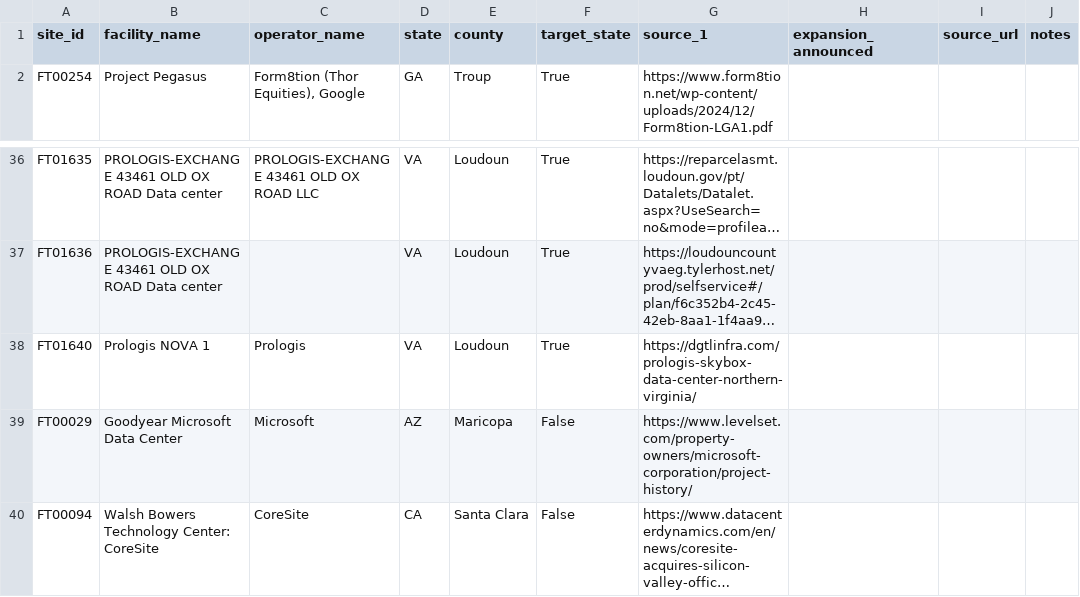
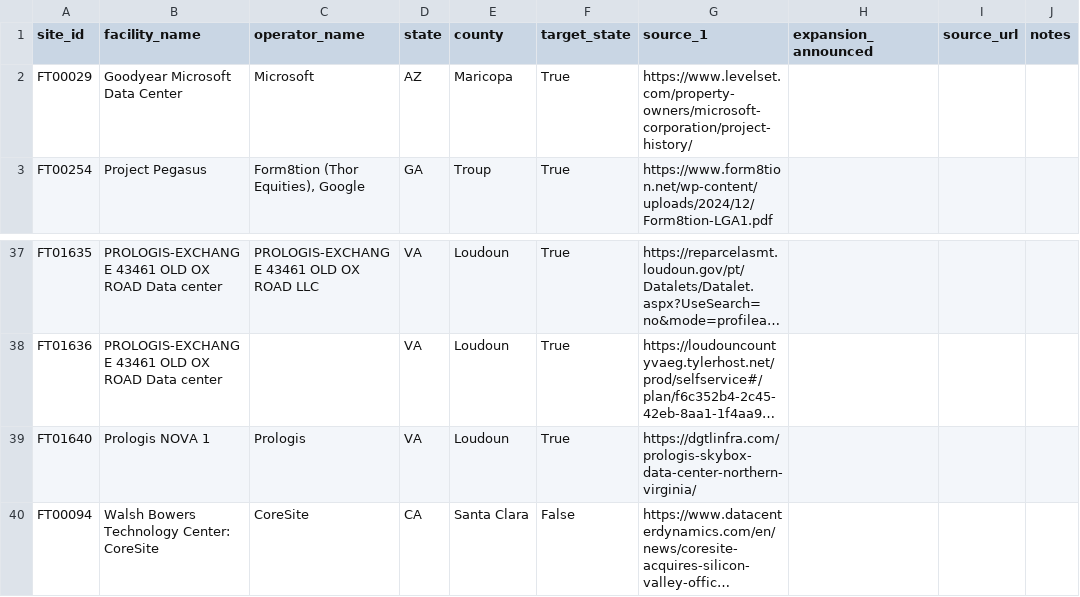
Before and after one commit to danielmstein68/datacenters-elections-2026, a CSV file: data/hand/expansion_dates.csv, drawn as a sheet; only a part is shown, gaps mark what is left out; long unchanged cells end in …; removed rows and columns are numbered as before the commit, all else as after; the diff names each change by its address in the sheet, - before the commit and + after, or states it on an @@ line.

```diff
--- a/data/hand/expansion_dates.csv
+++ b/data/hand/expansion_dates.csv
+row 2: FT00029 | Goodyear Microsoft Data Center | Microsoft | AZ | Maricopa | True | https://www.levelset.com/property-owners/microsoft-corporation/project-history/
-row 39: FT00029 | Goodyear Microsoft Data Center | Microsoft | AZ | Maricopa | False | https://www.levelset.com/property-owners/microsoft-corporation/project-history/
```
Also changed, not shown: data/hand/spotcheck_sample.csv, data/processed/datacenters_clean.csv, 23 other files.
